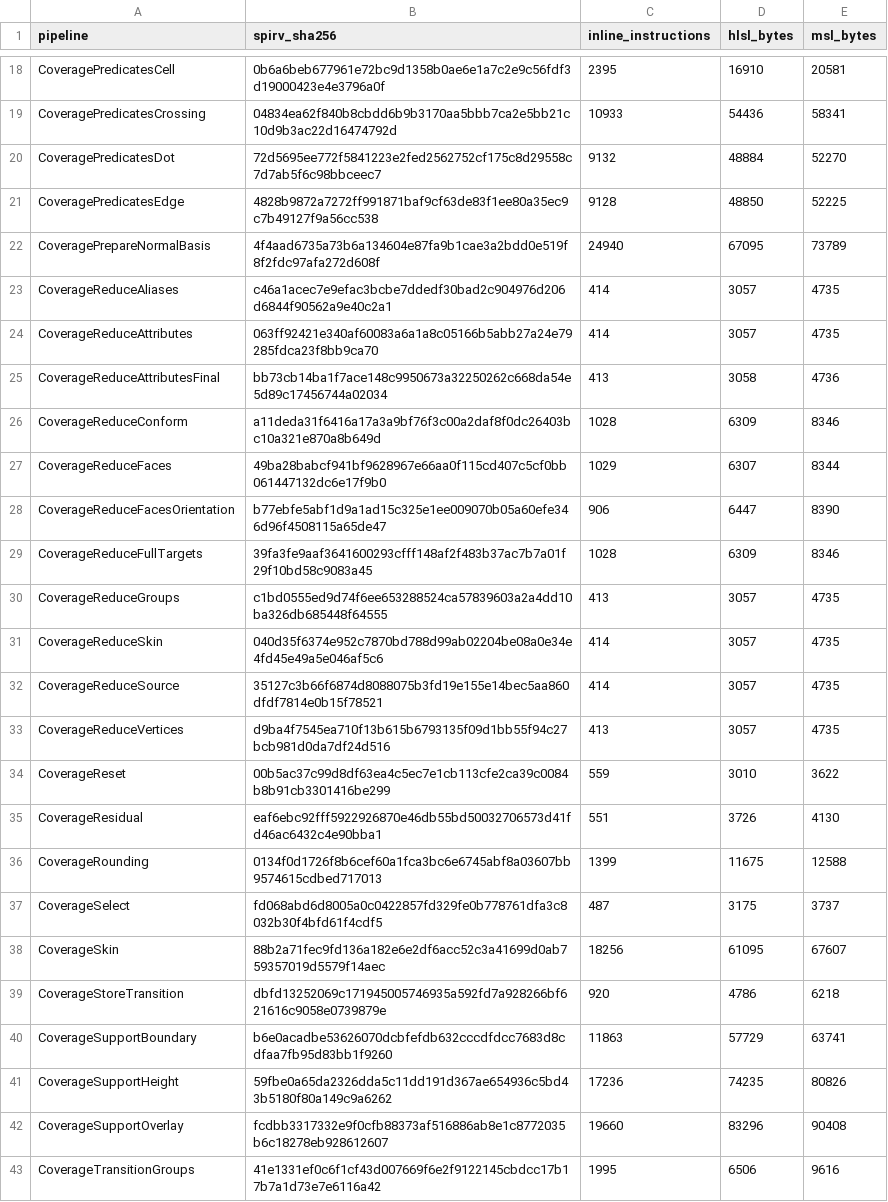
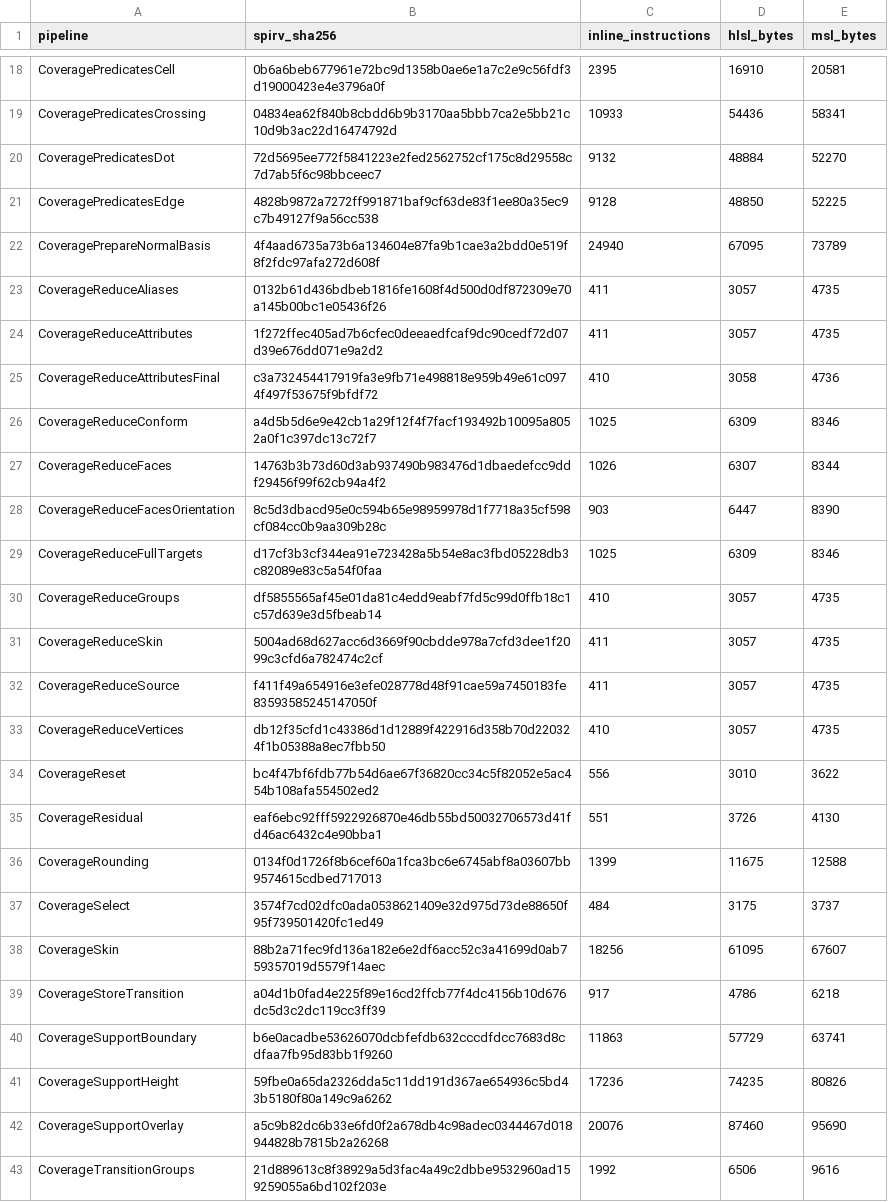
Before and after one commit to APKiwiOrg/KhaozEngine, a CSV file: KhaozEngine.Render.Tests/Gpu/shader-corpus/coverage-sizes.csv, drawn as a sheet; only a part is shown, gaps mark what is left out; the diff covers the shown part only.

```diff
--- a/KhaozEngine.Render.Tests/Gpu/shader-corpus/coverage-sizes.csv
+++ b/KhaozEngine.Render.Tests/Gpu/shader-corpus/coverage-sizes.csv
@@ -22,22 +22,22 @@ CoveragePredicatesEdge,4828b9872a7272ff991871baf9cf63de83f1ee80a35ec9c7b49127f9a
 CoveragePrepareNormalBasis,4f4aad6735a73b6a134604e87fa9b1cae3a2bdd0e519f8f2fdc97afa272d608f,24940,67095,73789
-CoverageReduceAliases,c46a1acec7e9efac3bcbe7ddedf30bad2c904976d206d6844f90562a9e40c2a1,414,3057,4735
-CoverageReduceAttributes,063ff92421e340af60083a6a1a8c05166b5abb27a24e79285fdca23f8bb9ca70,414,3057,4735
-CoverageReduceAttributesFinal,bb73cb14ba1f7ace148c9950673a32250262c668da54e5d89c17456744a02034,413,3058,4736
-CoverageReduceConform,a11deda31f6416a17a3a9bf76f3c00a2daf8f0dc26403bc10a321e870a8b649d,1028,6309,8346
-CoverageReduceFaces,49ba28babcf941bf9628967e66aa0f115cd407c5cf0bb061447132dc6e17f9b0,1029,6307,8344
-CoverageReduceFacesOrientation,b77ebfe5abf1d9a1ad15c325e1ee009070b05a60efe346d96f4508115a65de47,906,6447,8390
-CoverageReduceFullTargets,39fa3fe9aaf3641600293cfff148af2f483b37ac7b7a01f29f10bd58c9083a45,1028,6309,8346
-CoverageReduceGroups,c1bd0555ed9d74f6ee653288524ca57839603a2a4dd10ba326db685448f64555,413,3057,4735
-CoverageReduceSkin,040d35f6374e952c7870bd788d99ab02204be08a0e34e4fd45e49a5e046af5c6,414,3057,4735
-CoverageReduceSource,35127c3b66f6874d8088075b3fd19e155e14bec5aa860dfdf7814e0b15f78521,414,3057,4735
-CoverageReduceVertices,d9ba4f7545ea710f13b615b6793135f09d1bb55f94c27bcb981d0da7df24d516,413,3057,4735
-CoverageReset,00b5ac37c99d8df63ea4c5ec7e1cb113cfe2ca39c0084b8b91cb3301416be299,559,3010,3622
+CoverageReduceAliases,0132b61d436bdbeb1816fe1608f4d500d0df872309e70a145b00bc1e05436f26,411,3057,4735
+CoverageReduceAttributes,1f272ffec405ad7b6cfec0deeaedfcaf9dc90cedf72d07d39e676dd071e9a2d2,411,3057,4735
+CoverageReduceAttributesFinal,c3a732454417919fa3e9fb71e498818e959b49e61c0974f497f53675f9bfdf72,410,3058,4736
+CoverageReduceConform,a4d5b5d6e9e42cb1a29f12f4f7facf193492b10095a8052a0f1c397dc13c72f7,1025,6309,8346
+CoverageReduceFaces,14763b3b73d60d3ab937490b983476d1dbaedefcc9ddf29456f99f62cb94a4f2,1026,6307,8344
+CoverageReduceFacesOrientation,8c5d3dbacd95e0c594b65e98959978d1f7718a35cf598cf084cc0b9aa309b28c,903,6447,8390
+CoverageReduceFullTargets,d17cf3b3cf344ea91e723428a5b54e8ac3fbd05228db3c82089e83c5a54f0faa,1025,6309,8346
+CoverageReduceGroups,df5855565af45e01da81c4edd9eabf7fd5c99d0ffb18c1c57d639e3d5fbeab14,410,3057,4735
+CoverageReduceSkin,5004ad68d627acc6d3669f90cbdde978a7cfd3dee1f2099c3cfd6a782474c2cf,411,3057,4735
+CoverageReduceSource,f411f49a654916e3efe028778d48f91cae59a7450183fe83593585245147050f,411,3057,4735
+CoverageReduceVertices,db12f35cfd1c43386d1d12889f422916d358b70d220324f1b05388a8ec7fbb50,410,3057,4735
+CoverageReset,bc4f47bf6fdb77b54d6ae67f36820cc34c5f82052e5ac454b108afa554502ed2,556,3010,3622
 CoverageResidual,eaf6ebc92fff5922926870e46db55bd50032706573d41fd46ac6432c4e90bba1,551,3726,4130
 CoverageRounding,0134f0d1726f8b6cef60a1fca3bc6e6745abf8a03607bb9574615cdbed717013,1399,11675,12588
-CoverageSelect,fd068abd6d8005a0c0422857fd329fe0b778761dfa3c8032b30f4bfd61f4cdf5,487,3175,3737
+CoverageSelect,3574f7cd02dfc0ada0538621409e32d975d73de88650f95f739501420fc1ed49,484,3175,3737
 CoverageSkin,88b2a71fec9fd136a182e6e2df6acc52c3a41699d0ab759357019d5579f14aec,18256,61095,67607
-CoverageStoreTransition,dbfd13252069c171945005746935a592fd7a928266bf621616c9058e0739879e,920,4786,6218
+CoverageStoreTransition,a04d1b0fad4e225f89e16cd2ffcb77f4dc4156b10d676dc5d3c2dc119cc3ff39,917,4786,6218
 CoverageSupportBoundary,b6e0acadbe53626070dcbfefdb632cccdfdcc7683d8cdfaa7fb95d83bb1f9260,11863,57729,63741
 CoverageSupportHeight,59fbe0a65da2326dda5c11dd191d367ae654936c5bd43b5180f80a149c9a6262,17236,74235,80826
-CoverageSupportOverlay,fcdbb3317332e9f0cfb88373af516886ab8e1c8772035b6c18278eb928612607,19660,83296,90408
-CoverageTransitionGroups,41e1331ef0c6f1cf43d007669f6e2f9122145cbdcc17b17b7a1d73e7e6116a42,1995,6506,9616
+CoverageSupportOverlay,a5c9b82dc6b33e6fd0f2a678db4c98adec0344467d018944828b7815b2a26268,20076,87460,95690
+CoverageTransitionGroups,21d889613c8f38929a5d3fac4a49c2dbbe9532960ad159259055a6bd102f203e,1992,6506,9616
```
Also changed, not shown: 20 edited cells elsewhere in this file, 3 other files.
